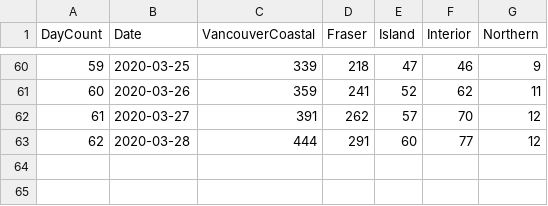
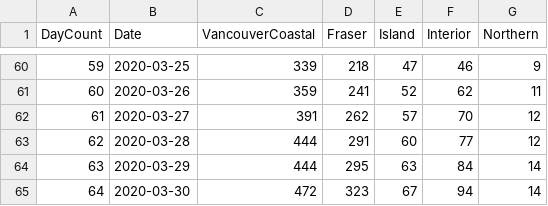
Before and after one commit to valarao/bc-covid-visualizations, a CSV file: data/confirmed.csv, drawn as a sheet; only a part is shown, gaps mark what is left out.

```diff
--- a/data/confirmed.csv
+++ b/data/confirmed.csv
@@ -63 +63,3 @@
 62,2020-03-28,444,291,60,77,12
+63,2020-03-29,444,295,63,84,14
+64,2020-03-30,472,323,67,94,14
```
Also changed, not shown: data/deaths.csv, 2 other files.
